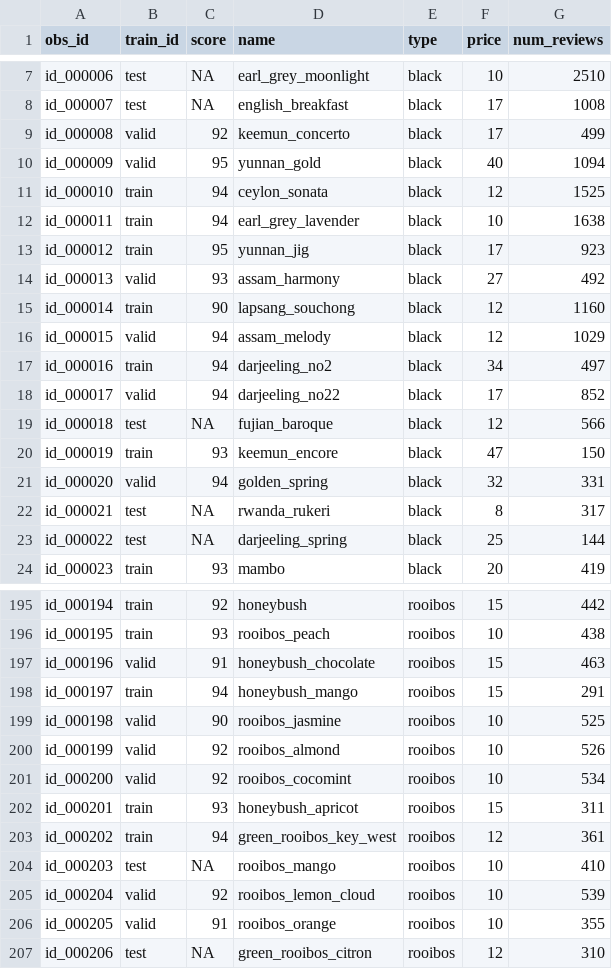
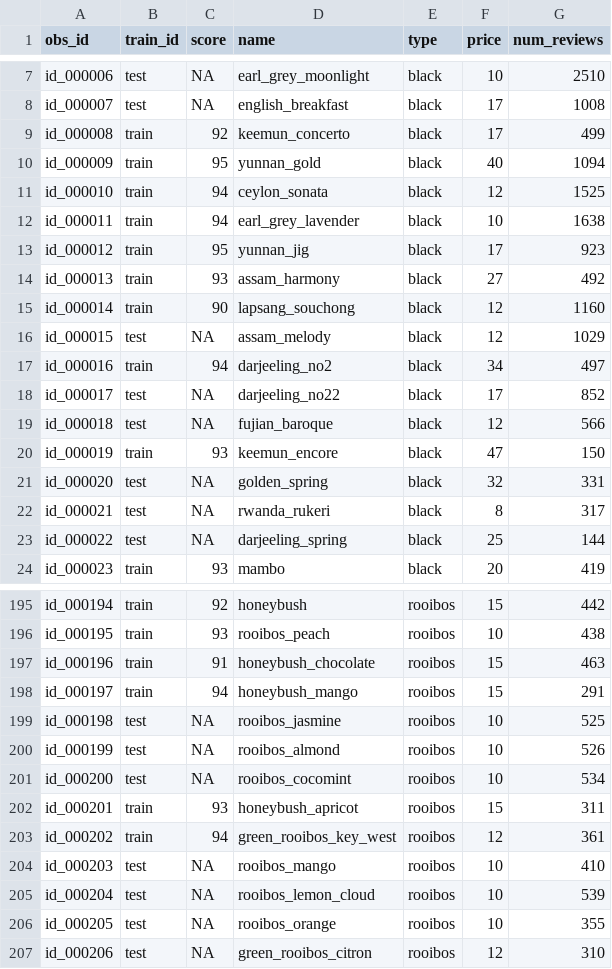
Before and after one commit to statsmaths/ml_data, a CSV file: tea.csv, drawn as a sheet; only a part is shown, gaps mark what is left out; the diff covers the shown part only.

Commit message:
remove valid from data

```diff
--- a/tea.csv
+++ b/tea.csv
@@ -8,4 +8,4 @@ id_000006,test,NA,earl_grey_moonlight,black,10,2510
 id_000007,test,NA,english_breakfast,black,17,1008
-id_000008,valid,92,keemun_concerto,black,17,499
-id_000009,valid,95,yunnan_gold,black,40,1094
+id_000008,train,92,keemun_concerto,black,17,499
+id_000009,train,95,yunnan_gold,black,40,1094
 id_000010,train,94,ceylon_sonata,black,12,1525
@@ -13,10 +13,10 @@ id_000011,train,94,earl_grey_lavender,black,10,1638
 id_000012,train,95,yunnan_jig,black,17,923
-id_000013,valid,93,assam_harmony,black,27,492
+id_000013,train,93,assam_harmony,black,27,492
 id_000014,train,90,lapsang_souchong,black,12,1160
-id_000015,valid,94,assam_melody,black,12,1029
+id_000015,test,NA,assam_melody,black,12,1029
 id_000016,train,94,darjeeling_no2,black,34,497
-id_000017,valid,94,darjeeling_no22,black,17,852
+id_000017,test,NA,darjeeling_no22,black,17,852
 id_000018,test,NA,fujian_baroque,black,12,566
 id_000019,train,93,keemun_encore,black,47,150
-id_000020,valid,94,golden_spring,black,32,331
+id_000020,test,NA,golden_spring,black,32,331
 id_000021,test,NA,rwanda_rukeri,black,8,317
@@ -196,7 +196,7 @@ id_000194,train,92,honeybush,rooibos,15,442
 id_000195,train,93,rooibos_peach,rooibos,10,438
-id_000196,valid,91,honeybush_chocolate,rooibos,15,463
+id_000196,train,91,honeybush_chocolate,rooibos,15,463
 id_000197,train,94,honeybush_mango,rooibos,15,291
-id_000198,valid,90,rooibos_jasmine,rooibos,10,525
-id_000199,valid,92,rooibos_almond,rooibos,10,526
-id_000200,valid,92,rooibos_cocomint,rooibos,10,534
+id_000198,test,NA,rooibos_jasmine,rooibos,10,525
+id_000199,test,NA,rooibos_almond,rooibos,10,526
+id_000200,test,NA,rooibos_cocomint,rooibos,10,534
 id_000201,train,93,honeybush_apricot,rooibos,15,311
@@ -204,4 +204,4 @@ id_000202,train,94,green_rooibos_key_west,rooibos,12,361
 id_000203,test,NA,rooibos_mango,rooibos,10,410
-id_000204,valid,92,rooibos_lemon_cloud,rooibos,10,539
-id_000205,valid,91,rooibos_orange,rooibos,10,355
+id_000204,test,NA,rooibos_lemon_cloud,rooibos,10,539
+id_000205,test,NA,rooibos_orange,rooibos,10,355
 id_000206,test,NA,green_rooibos_citron,rooibos,12,310
```
Also changed, not shown: 59 edited cells elsewhere in this file.
